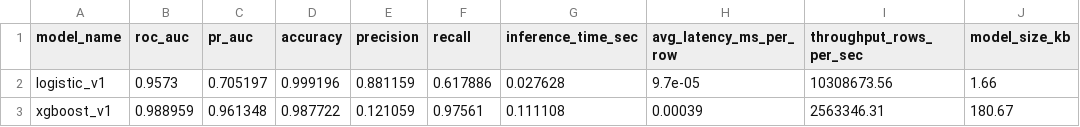
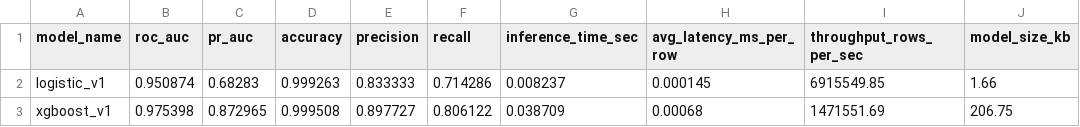
Before and after one commit to JuanChC23-code/real-time-fraud-detection, a CSV file: results/model_comparison.csv, drawn as a sheet.

```diff
--- a/results/model_comparison.csv
+++ b/results/model_comparison.csv
@@ -1,3 +1,3 @@
 model_name,roc_auc,pr_auc,accuracy,precision,recall,inference_time_sec,avg_latency_ms_per_row,throughput_rows_per_sec,model_size_kb
-logistic_v1,0.9573,0.705197,0.999196,0.881159,0.617886,0.027628,9.7e-05,10308673.56,1.66
-xgboost_v1,0.988959,0.961348,0.987722,0.121059,0.97561,0.111108,0.00039,2563346.31,180.67
+logistic_v1,0.950874,0.68283,0.999263,0.833333,0.714286,0.008237,0.000145,6915549.85,1.66
+xgboost_v1,0.975398,0.872965,0.999508,0.897727,0.806122,0.038709,0.00068,1471551.69,206.75
```
Also changed, not shown: 27 other files.
